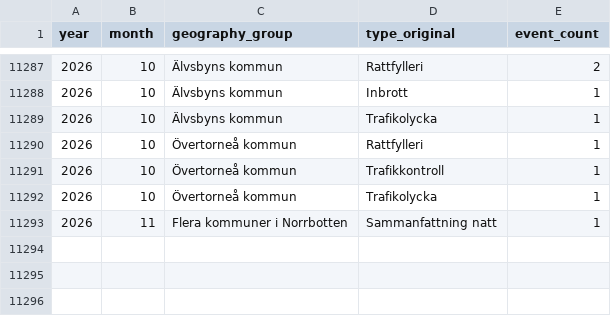
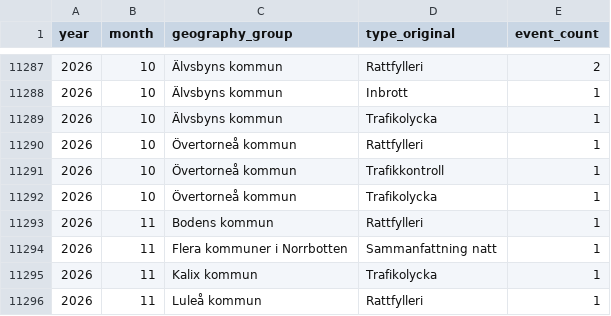
Before and after one commit to Lulea-statistik/Lulea-polishandelser, a CSV file: data/monthly_summary.csv, drawn as a sheet; only a part is shown, gaps mark what is left out.

```diff
--- a/data/monthly_summary.csv
+++ b/data/monthly_summary.csv
@@ -11292,2 +11292,5 @@ year,month,geography_group,type_original,event_count
 2026,10,Övertorneå kommun,Trafikolycka,1
+2026,11,Bodens kommun,Rattfylleri,1
 2026,11,Flera kommuner i Norrbotten,Sammanfattning natt,1
+2026,11,Kalix kommun,Trafikolycka,1
+2026,11,Luleå kommun,Rattfylleri,1
```
Also changed, not shown: data/expanded_monthly_summary.csv, data/weekday_period_calendar.csv, 19 other files.
